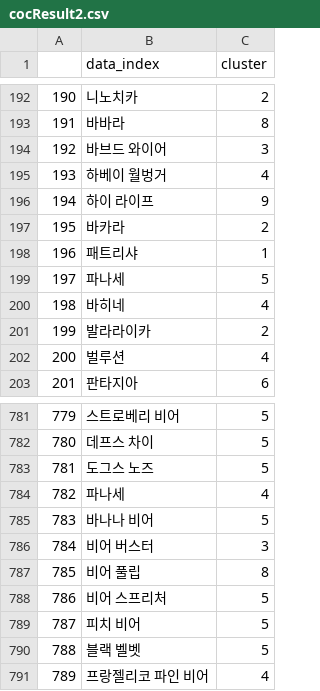
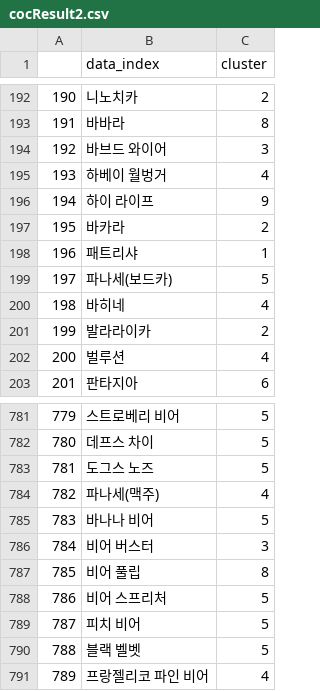
Before and after one commit to TEAJAVAA/Chatbot, a CSV file: backend/dataset/cocResult2.csv, drawn as a sheet; only a part is shown, gaps mark what is left out.

```diff
--- a/backend/dataset/cocResult2.csv
+++ b/backend/dataset/cocResult2.csv
@@ -198,3 +198,3 @@
 196,패트리샤,1
-197,파나세,5
+197,파나세(보드카),5
 198,바히네,4
@@ -783,3 +783,3 @@
 781,도그스 노즈,5
-782,파나세,4
+782,파나세(맥주),4
 783,바나나 비어,5
```
Also changed, not shown: backend/dataset/칵테일 데이터 최종 (1).csv, 3 other files.
